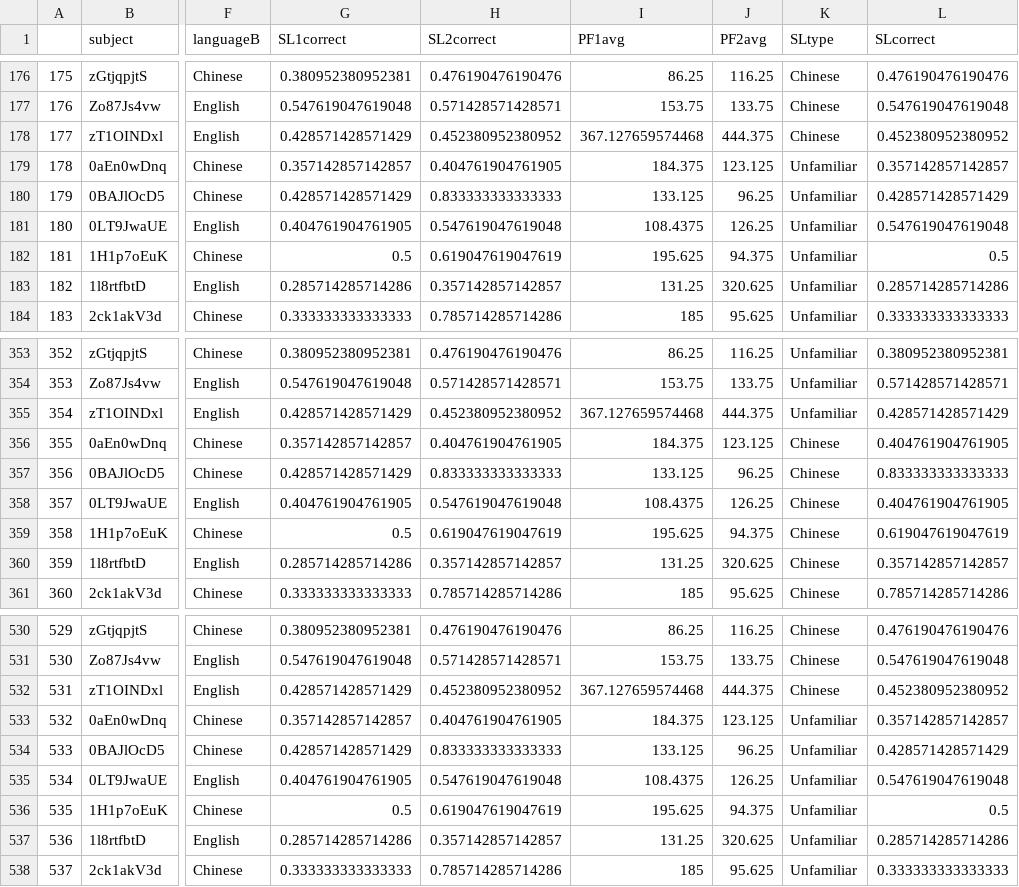
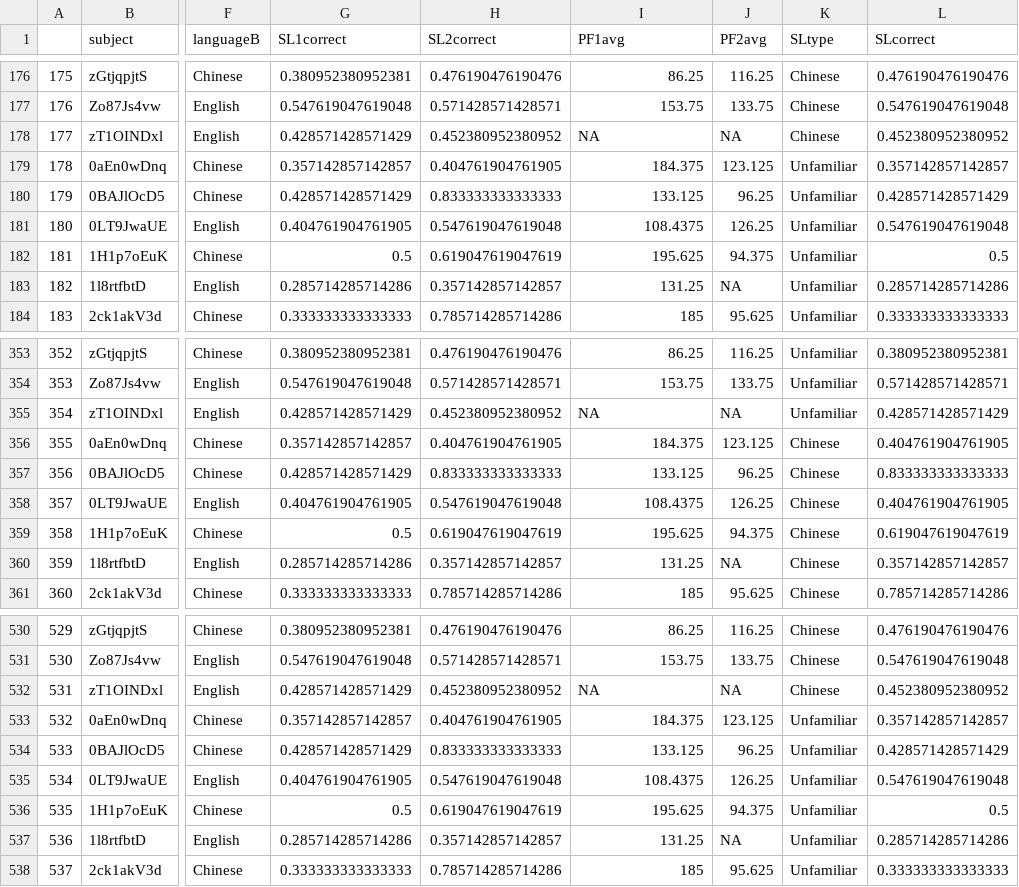
Before and after one commit to perfors/vsl, a CSV file: expt3/data/longdata.csv, drawn as a sheet; only a part is shown, gaps mark what is left out; the diff covers the shown part only; the diff names each change by its address in the sheet, - before the commit and + after, or states it on an @@ line.

```diff
--- a/expt3/data/longdata.csv
+++ b/expt3/data/longdata.csv
-I178 (PF1avg): 367.127659574468
+I178 (PF1avg): NA
-J178 (PF2avg): 444.375
+J178 (PF2avg): NA
-J183 (PF2avg): 320.625
+J183 (PF2avg): NA
-I355 (PF1avg): 367.127659574468
+I355 (PF1avg): NA
-J355 (PF2avg): 444.375
+J355 (PF2avg): NA
-J360 (PF2avg): 320.625
+J360 (PF2avg): NA
-I532 (PF1avg): 367.127659574468
+I532 (PF1avg): NA
-J532 (PF2avg): 444.375
+J532 (PF2avg): NA
-J537 (PF2avg): 320.625
+J537 (PF2avg): NA
```
Also changed, not shown: 11 edited cells elsewhere in this file, expt3/data/longdata160.csv, expt3/data/shortdata.csv, 12 other files.
